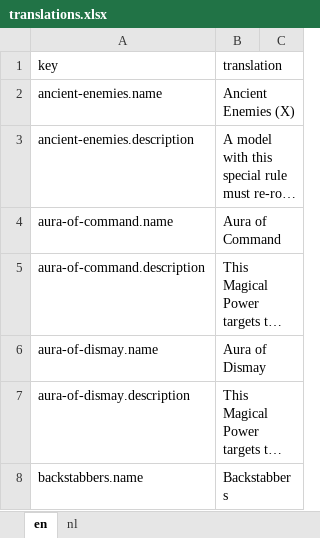
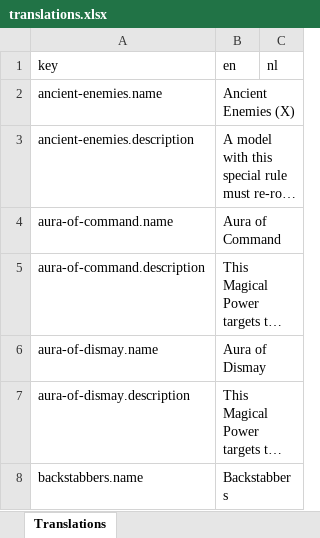
Before and after one commit to mhollink/mesbg-list-builder, an Excel workbook: data/raw/rules/translations.xlsx, sheet Translations, drawn as a sheet; only a part is shown; long unchanged cells end in …; values as stored, in another font and other column widths than the file's, no borders; the diff names each change by its address in the sheet, - before the commit and + after, or states it on an @@ line.

```diff
--- a/data/raw/rules/translations.xlsx (sheet Translations)
+++ b/data/raw/rules/translations.xlsx (sheet Translations)
-sheet tab: en
+sheet tab: Translations
-sheet tab: nl
-B1: translation
+B1: en
-C1: (empty)
+C1: nl
```
Also changed, not shown: data/raw/profiles/profiles.xlsx, data/raw/profiles/translations.xlsx, 5 other files.
